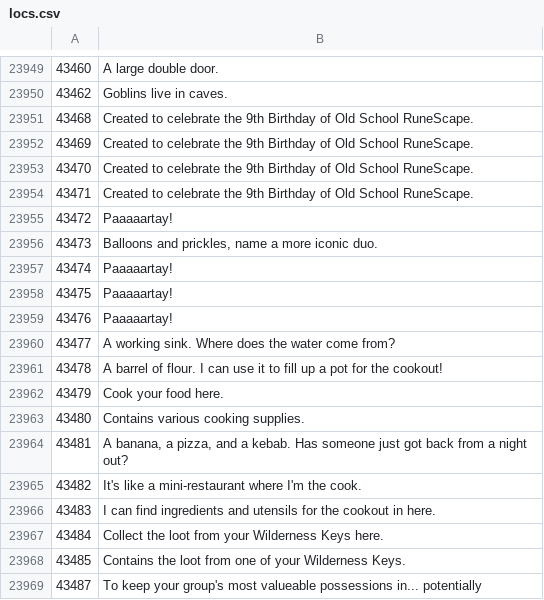
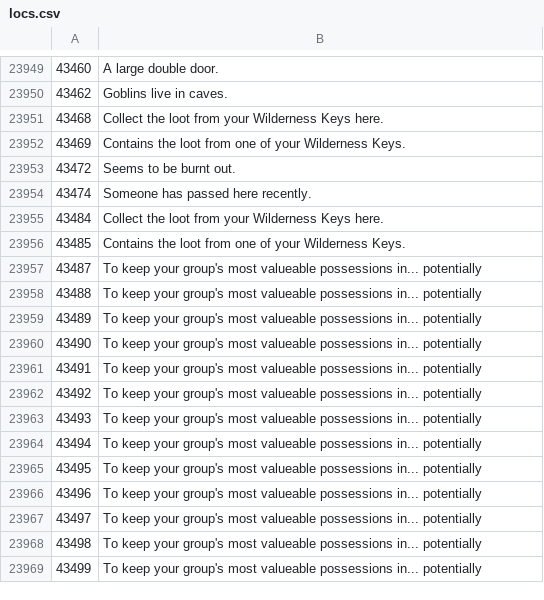
Before and after one commit to Joshua-F/osrs-examines, a CSV file: locs.csv, drawn as a sheet; only a part is shown, gaps mark what is left out; the shorter side is filled out with more unchanged rows.

```diff
--- a/locs.csv
+++ b/locs.csv
@@ -23950,18 +23950,6 @@
 43462,Goblins live in caves.
-43468,Created to celebrate the 9th Birthday of Old School RuneScape.
-43469,Created to celebrate the 9th Birthday of Old School RuneScape.
-43470,Created to celebrate the 9th Birthday of Old School RuneScape.
-43471,Created to celebrate the 9th Birthday of Old School RuneScape.
-43472,Paaaaartay!
-43473,"Balloons and prickles, name a more iconic duo."
-43474,Paaaaartay!
-43475,Paaaaartay!
-43476,Paaaaartay!
-43477,A working sink. Where does the water come from?
-43478,A barrel of flour. I can use it to fill up a pot for the cookout!
-43479,Cook your food here.
-43480,Contains various cooking supplies.
-43481,"A banana, a pizza, and a kebab. Has someone just got back from a night out?"
-43482,It's like a mini-restaurant where I'm the cook.
-43483,I can find ingredients and utensils for the cookout in here.
+43468,Collect the loot from your Wilderness Keys here.
+43469,Contains the loot from one of your Wilderness Keys.
+43472,Seems to be burnt out.
+43474,Someone has passed here recently.
 43484,Collect the loot from your Wilderness Keys here.
```
Also changed, not shown: npcs.csv, objs.csv.
